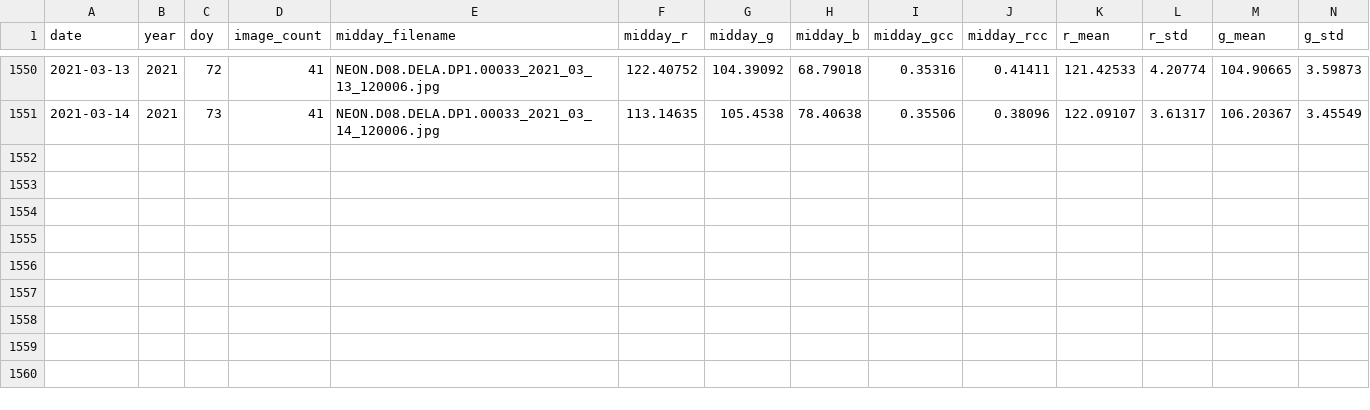
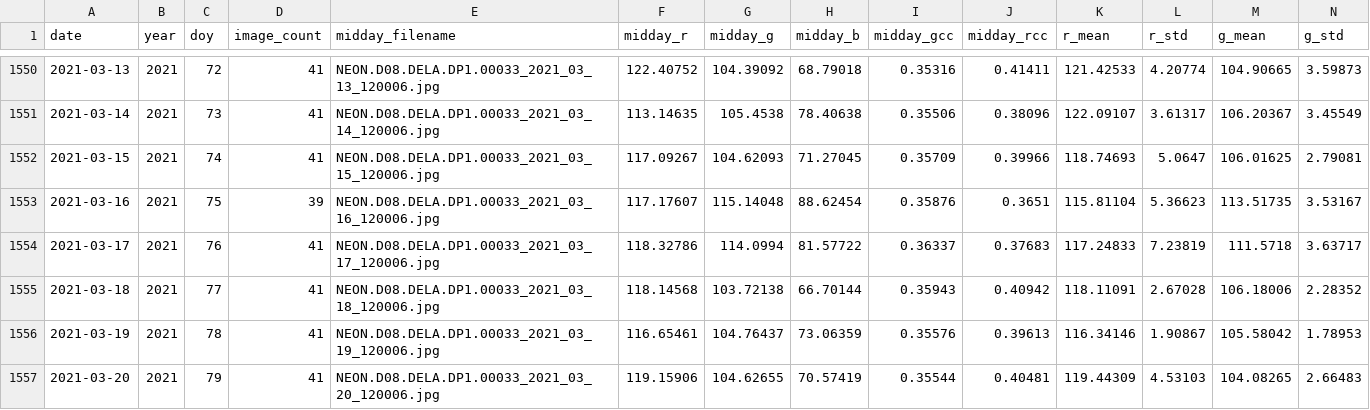
Before and after one commit to lcpowers/PhenoRepo, a CSV file: data/DELA/DELA_daily.csv, drawn as a sheet; only a part is shown, gaps mark what is left out; rows hold the shown columns only; the diff names each change by its address in the sheet, - before the commit and + after, or states it on an @@ line.

```diff
--- a/data/DELA/DELA_daily.csv
+++ b/data/DELA/DELA_daily.csv
+row 1552: 2021-03-15 | 2021 | 74 | 41 | NEON.D08.DELA.DP1.00033_2021_03_15_120006.jpg | 117.09267 | 104.62093 | 71.27045 | 0.35709 | 0.39966 | 118.74693 | 5.0647 | 106.01625 | 2.79081
+row 1553: 2021-03-16 | 2021 | 75 | 39 | NEON.D08.DELA.DP1.00033_2021_03_16_120006.jpg | 117.17607 | 115.14048 | 88.62454 | 0.35876 | 0.3651 | 115.81104 | 5.36623 | 113.51735 | 3.53167
+row 1554: 2021-03-17 | 2021 | 76 | 41 | NEON.D08.DELA.DP1.00033_2021_03_17_120006.jpg | 118.32786 | 114.0994 | 81.57722 | 0.36337 | 0.37683 | 117.24833 | 7.23819 | 111.5718 | 3.63717
+row 1555: 2021-03-18 | 2021 | 77 | 41 | NEON.D08.DELA.DP1.00033_2021_03_18_120006.jpg | 118.14568 | 103.72138 | 66.70144 | 0.35943 | 0.40942 | 118.11091 | 2.67028 | 106.18006 | 2.28352
+row 1556: 2021-03-19 | 2021 | 78 | 41 | NEON.D08.DELA.DP1.00033_2021_03_19_120006.jpg | 116.65461 | 104.76437 | 73.06359 | 0.35576 | 0.39613 | 116.34146 | 1.90867 | 105.58042 | 1.78953
+row 1557: 2021-03-20 | 2021 | 79 | 41 | NEON.D08.DELA.DP1.00033_2021_03_20_120006.jpg | 119.15906 | 104.62655 | 70.57419 | 0.35544 | 0.40481 | 119.44309 | 4.53103 | 104.08265 | 2.66483
```
Also changed, not shown: data/BART/BART_daily.csv, data/GRSM/GRSM_daily.csv, 33 other files.
